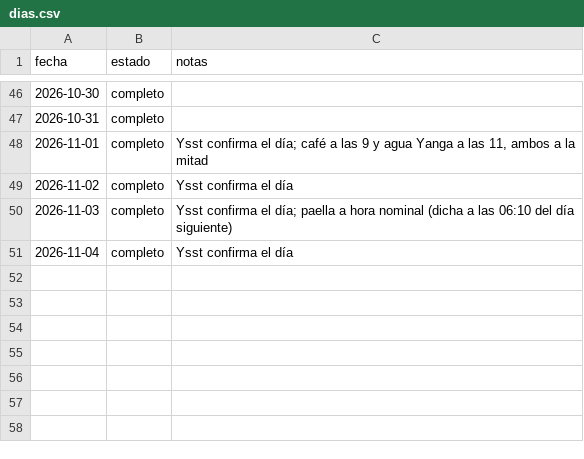
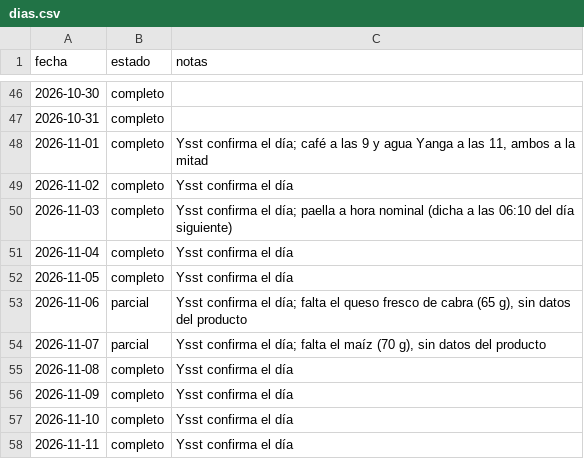
Before and after one commit to DreiSup/salud, a CSV file: datos/dias.csv, drawn as a sheet; only a part is shown, gaps mark what is left out; the diff names each change by its address in the sheet, - before the commit and + after, or states it on an @@ line.

```diff
--- a/datos/dias.csv
+++ b/datos/dias.csv
+row 52: 2026-11-05 | completo | Ysst confirma el día
+row 53: 2026-11-06 | parcial | Ysst confirma el día; falta el queso fresco de cabra (65 g), sin datos del producto
+row 54: 2026-11-07 | parcial | Ysst confirma el día; falta el maíz (70 g), sin datos del producto
+row 55: 2026-11-08 | completo | Ysst confirma el día
+row 56: 2026-11-09 | completo | Ysst confirma el día
+row 57: 2026-11-10 | completo | Ysst confirma el día
+row 58: 2026-11-11 | completo | Ysst confirma el día
```
